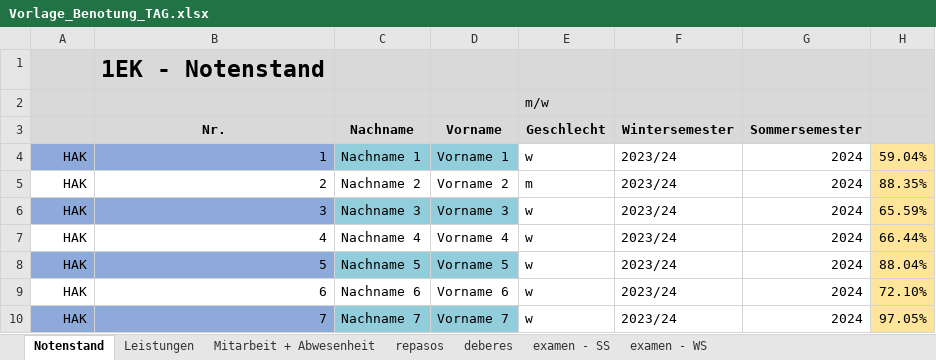
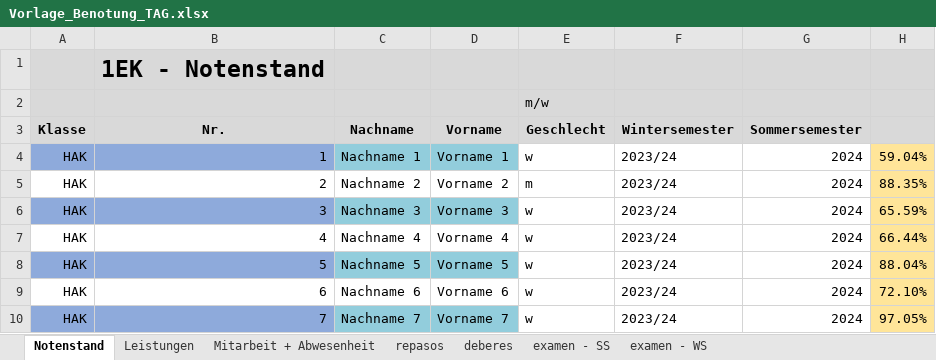
Before and after one commit to faufreiter/Schule, an Excel workbook: Excel-Vorlagen/Vorlage_Benotung_TAG.xlsx, sheet Notenstand, drawn as a sheet; only a part is shown; values as stored, in another font and other column widths than the file's, no borders; the diff names each change by its address in the sheet, - before the commit and + after, or states it on an @@ line.

Commit message:
START: visualisierung_benotung

```diff
--- a/Excel-Vorlagen/Vorlage_Benotung_TAG.xlsx (sheet Notenstand)
+++ b/Excel-Vorlagen/Vorlage_Benotung_TAG.xlsx (sheet Notenstand)
-A3: (empty)
+A3: Klasse
```
Also changed, not shown: 1 other file.
